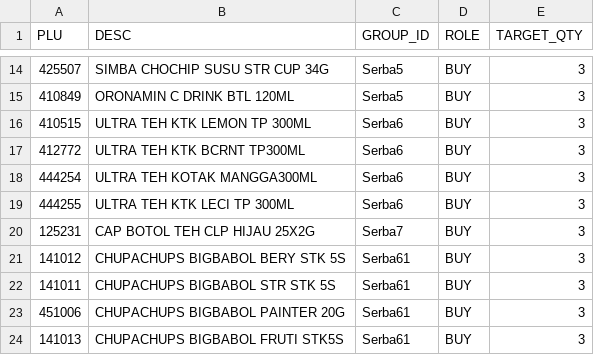
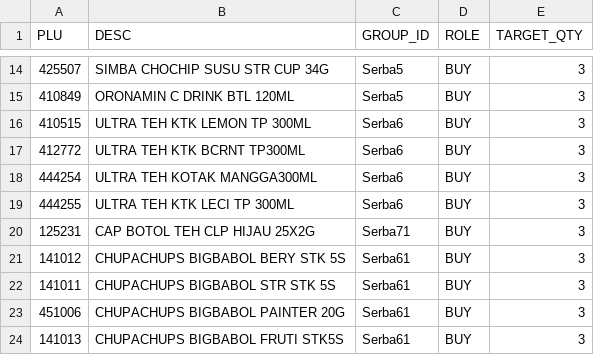
Before and after one commit to mouseannony18-sketch/anonim, a CSV file: serbagratis.csv, drawn as a sheet; only a part is shown, gaps mark what is left out.

Commit message:
Update serbagratis.csv

```diff
--- a/serbagratis.csv
+++ b/serbagratis.csv
@@ -19,3 +19,3 @@ PLU,DESC,GROUP_ID,ROLE,TARGET_QTY
 444255,ULTRA TEH KTK LECI TP 300ML,Serba6,BUY,3
-125231,CAP BOTOL TEH CLP HIJAU 25X2G,Serba7,BUY,3
+125231,CAP BOTOL TEH CLP HIJAU 25X2G,Serba71,BUY,3
 141012,CHUPACHUPS BIGBABOL BERY STK 5S,Serba61,BUY,3
```
